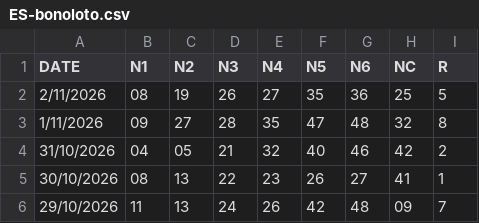
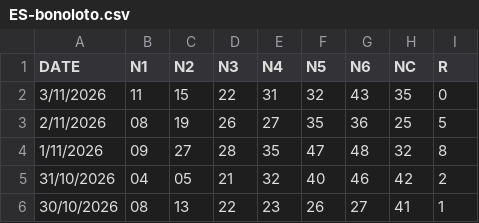
Before and after one commit to jasset75/py-boletus, a CSV file: data/ES-bonoloto.csv, drawn as a sheet; only a part is shown; the shorter side is filled out with more unchanged rows; the diff names each change by its address in the sheet, - before the commit and + after, or states it on an @@ line.

```diff
--- a/data/ES-bonoloto.csv
+++ b/data/ES-bonoloto.csv
+row 2: 3/11/2026 | 11 | 15 | 22 | 31 | 32 | 43 | 35 | 0
```
